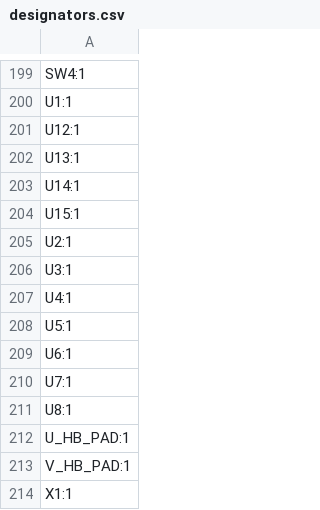
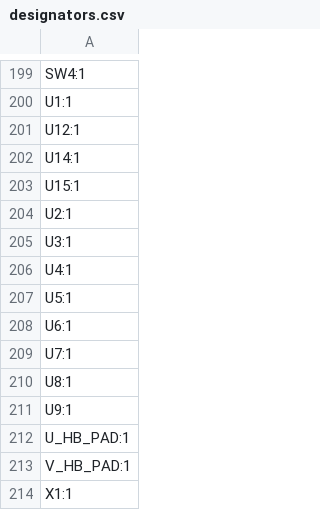
Before and after one commit to eren-akbayin/NanoGaN, a CSV file: production/designators.csv, drawn as a sheet; only a part is shown, gaps mark what is left out.

```diff
--- a/production/designators.csv
+++ b/production/designators.csv
@@ -201,3 +201,2 @@ U1:1
 U12:1
-U13:1
 U14:1
@@ -211,2 +210,3 @@ U7:1
 U8:1
+U9:1
 U_HB_PAD:1
```
Also changed, not shown: production/bom.csv, production/positions.csv, 11 other files.
